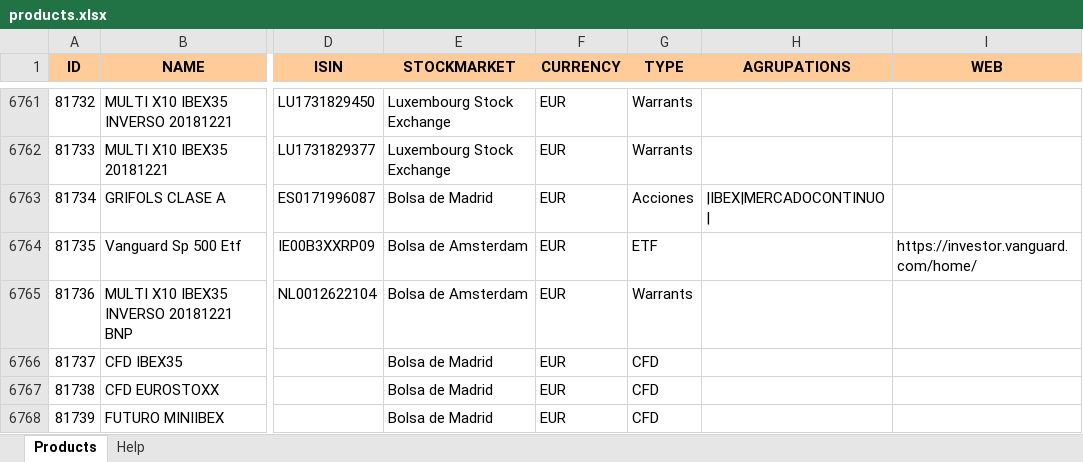
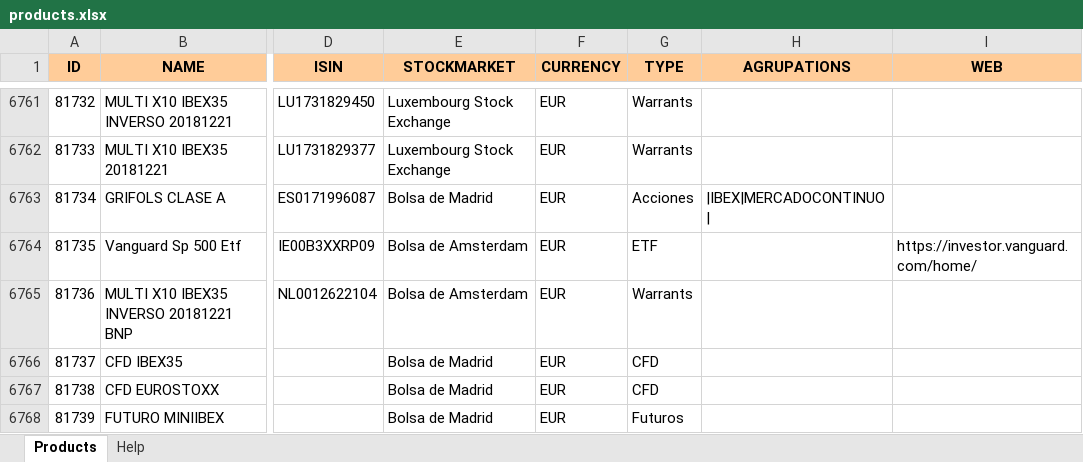
Before and after one commit to turulomio/xulpymoney, an Excel workbook: products.xlsx, sheet Products, drawn as a sheet; only a part is shown, gaps mark what is left out; values as stored, in another font and other column widths than the file's, no borders; the diff names each change by its address in the sheet, - before the commit and + after, or states it on an @@ line.

Commit message:
Added future product type and modifies MINIIBEX product. Fixes #81

```diff
--- a/products.xlsx (sheet Products)
+++ b/products.xlsx (sheet Products)
-G6768 (TYPE): CFD
+G6768 (TYPE): Futuros
```
Also changed, not shown: 7 other files.
